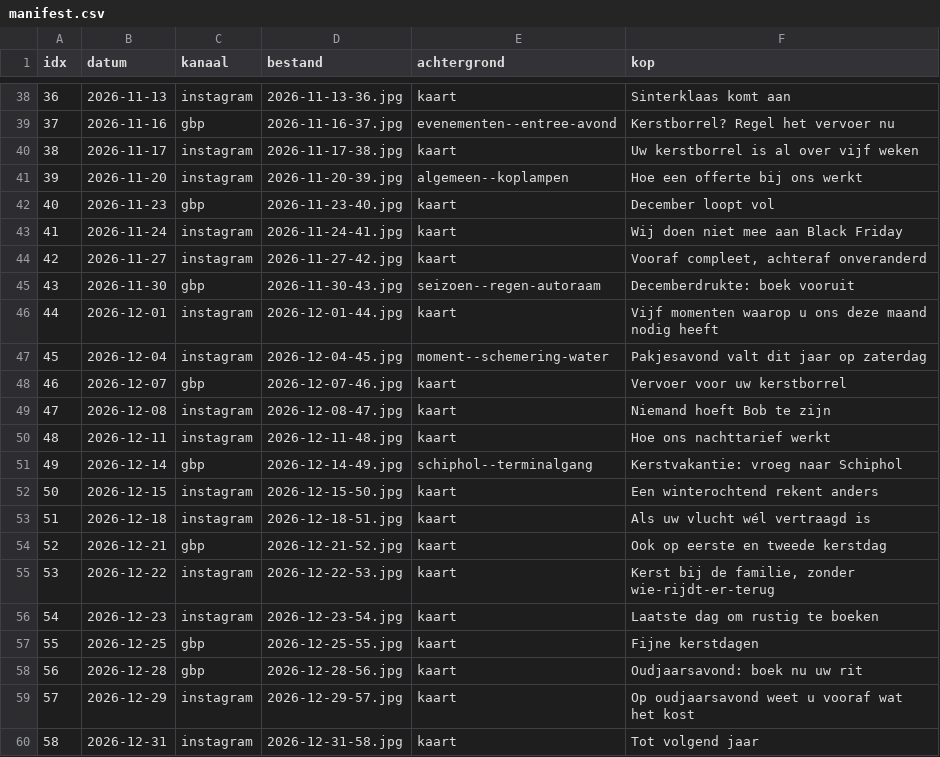
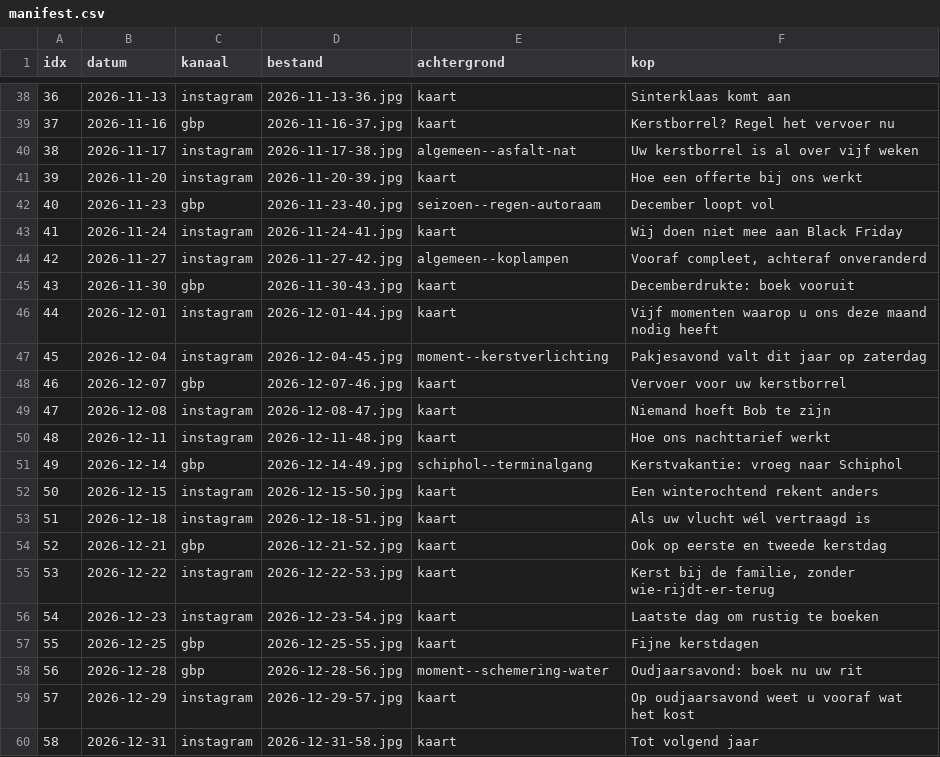
Before and after one commit to Denzel-R86/t4xi, a CSV file: scripts/social/manifest.csv, drawn as a sheet; only a part is shown, gaps mark what is left out; the diff covers the shown part only.

```diff
--- a/scripts/social/manifest.csv
+++ b/scripts/social/manifest.csv
@@ -38,11 +38,11 @@ idx,datum,kanaal,bestand,achtergrond,kop
 36,2026-11-13,instagram,2026-11-13-36.jpg,kaart,Sinterklaas komt aan
-37,2026-11-16,gbp,2026-11-16-37.jpg,evenementen--entree-avond,Kerstborrel? Regel het vervoer nu
-38,2026-11-17,instagram,2026-11-17-38.jpg,kaart,Uw kerstborrel is al over vijf weken
-39,2026-11-20,instagram,2026-11-20-39.jpg,algemeen--koplampen,Hoe een offerte bij ons werkt
-40,2026-11-23,gbp,2026-11-23-40.jpg,kaart,December loopt vol
+37,2026-11-16,gbp,2026-11-16-37.jpg,kaart,Kerstborrel? Regel het vervoer nu
+38,2026-11-17,instagram,2026-11-17-38.jpg,algemeen--asfalt-nat,Uw kerstborrel is al over vijf weken
+39,2026-11-20,instagram,2026-11-20-39.jpg,kaart,Hoe een offerte bij ons werkt
+40,2026-11-23,gbp,2026-11-23-40.jpg,seizoen--regen-autoraam,December loopt vol
 41,2026-11-24,instagram,2026-11-24-41.jpg,kaart,Wij doen niet mee aan Black Friday
-42,2026-11-27,instagram,2026-11-27-42.jpg,kaart,"Vooraf compleet, achteraf onveranderd"
-43,2026-11-30,gbp,2026-11-30-43.jpg,seizoen--regen-autoraam,Decemberdrukte: boek vooruit
+42,2026-11-27,instagram,2026-11-27-42.jpg,algemeen--koplampen,"Vooraf compleet, achteraf onveranderd"
+43,2026-11-30,gbp,2026-11-30-43.jpg,kaart,Decemberdrukte: boek vooruit
 44,2026-12-01,instagram,2026-12-01-44.jpg,kaart,Vijf momenten waarop u ons deze maand nodig heeft
-45,2026-12-04,instagram,2026-12-04-45.jpg,moment--schemering-water,Pakjesavond valt dit jaar op zaterdag
+45,2026-12-04,instagram,2026-12-04-45.jpg,moment--kerstverlichting,Pakjesavond valt dit jaar op zaterdag
 46,2026-12-07,gbp,2026-12-07-46.jpg,kaart,Vervoer voor uw kerstborrel
@@ -57,3 +57,3 @@ idx,datum,kanaal,bestand,achtergrond,kop
 55,2026-12-25,gbp,2026-12-25-55.jpg,kaart,Fijne kerstdagen
-56,2026-12-28,gbp,2026-12-28-56.jpg,kaart,Oudjaarsavond: boek nu uw rit
+56,2026-12-28,gbp,2026-12-28-56.jpg,moment--schemering-water,Oudjaarsavond: boek nu uw rit
 57,2026-12-29,instagram,2026-12-29-57.jpg,kaart,Op oudjaarsavond weet u vooraf wat het kost
```
Also changed, not shown: 15 edited cells elsewhere in this file, 25 other files.
